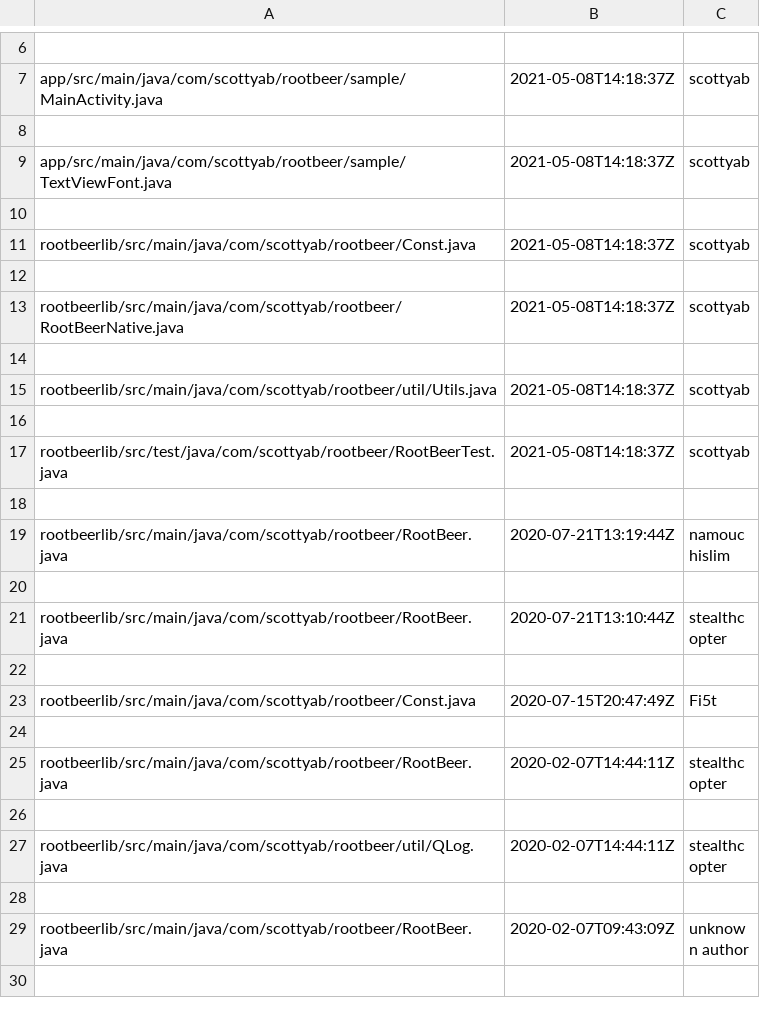
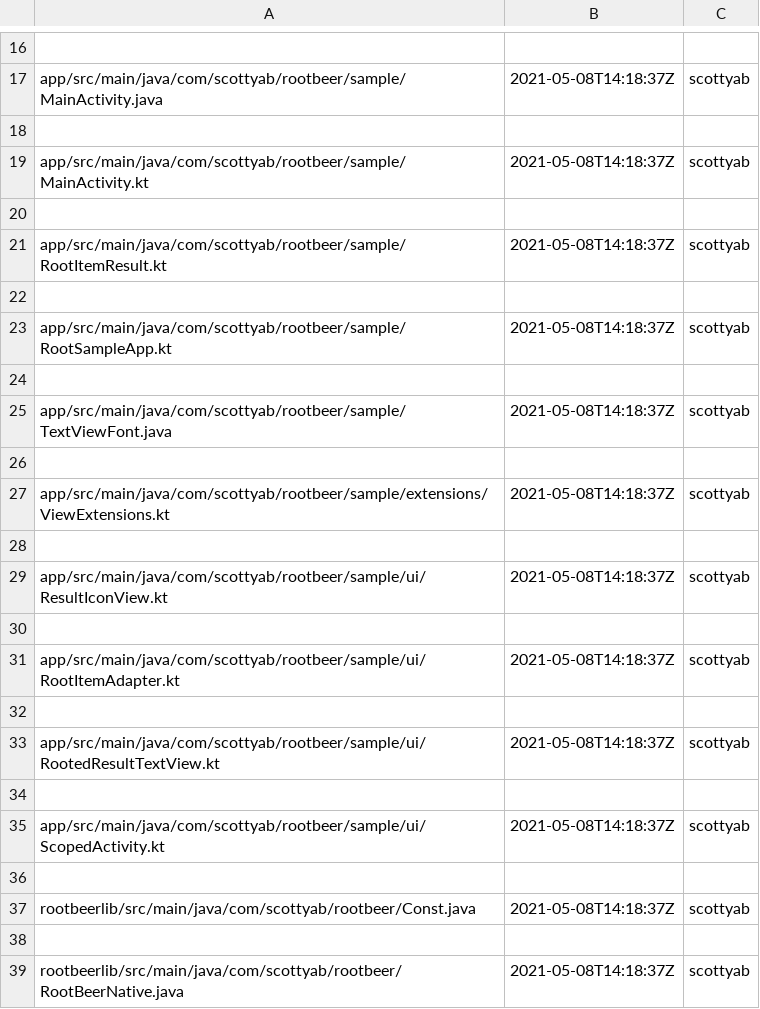
Before and after one commit to VinceMack/CodeCoverageTest, a CSV file: cm_repo_mining/data/file_rootbeer.csv, drawn as a sheet; only a part is shown, gaps mark what is left out; the shorter side is filled out with more unchanged rows; the diff covers the shown part only; the diff names each change by its address in the sheet, - before the commit and + after, or states it on an @@ line.

```diff
--- a/cm_repo_mining/data/file_rootbeer.csv
+++ b/cm_repo_mining/data/file_rootbeer.csv
+row 19: app/src/main/java/com/scottyab/rootbeer/sample/MainActivity.kt | 2021-05-08T14:18:37Z | scottyab
+row 20: (empty)
+row 21: app/src/main/java/com/scottyab/rootbeer/sample/RootItemResult.kt | 2021-05-08T14:18:37Z | scottyab
+row 22: (empty)
+row 23: app/src/main/java/com/scottyab/rootbeer/sample/RootSampleApp.kt | 2021-05-08T14:18:37Z | scottyab
+row 24: (empty)
+row 26: (empty)
+row 27: app/src/main/java/com/scottyab/rootbeer/sample/extensions/ViewExtensions.kt | 2021-05-08T14:18:37Z | scottyab
+row 28: (empty)
+row 29: app/src/main/java/com/scottyab/rootbeer/sample/ui/ResultIconView.kt | 2021-05-08T14:18:37Z | scottyab
+row 30: (empty)
+row 31: app/src/main/java/com/scottyab/rootbeer/sample/ui/RootItemAdapter.kt | 2021-05-08T14:18:37Z | scottyab
+row 32: (empty)
+row 33: app/src/main/java/com/scottyab/rootbeer/sample/ui/RootedResultTextView.kt | 2021-05-08T14:18:37Z | scottyab
+row 34: (empty)
+row 35: app/src/main/java/com/scottyab/rootbeer/sample/ui/ScopedActivity.kt | 2021-05-08T14:18:37Z | scottyab
```
Also changed, not shown: 10 added rows elsewhere in this file, 2 other files.
